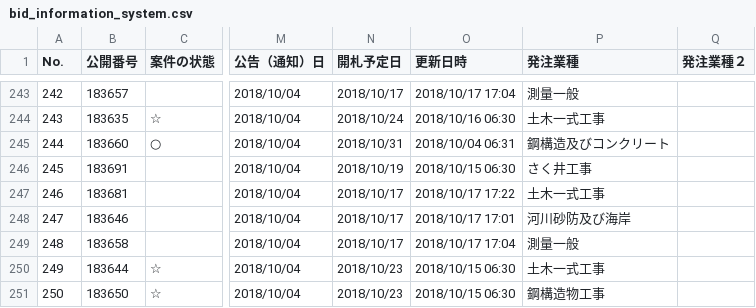
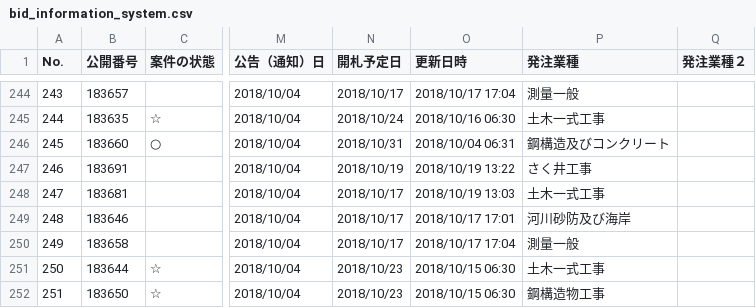
Before and after one commit to wakayama-pref-org/bid_information_system, a CSV file: csv/bid_information_system.csv, drawn as a sheet; only a part is shown, gaps mark what is left out; addresses are those after the commit; the diff covers the shown part only; the diff names each change by its address in the sheet, - before the commit and + after, or states it on an @@ line.

```diff
--- a/csv/bid_information_system.csv
+++ b/csv/bid_information_system.csv
@@ column A (No.) renumbered from row 5 down @@
-O247 (更新日時): 2018/10/15 06:30
+O247 (更新日時): 2018/10/19 13:22
-O248 (更新日時): 2018/10/17 17:22
+O248 (更新日時): 2018/10/19 13:03
```
Also changed, not shown: 1 added row and 18 edited cells elsewhere in this file, 1 other file.
